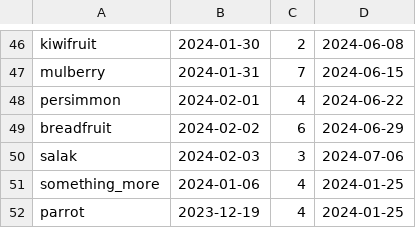
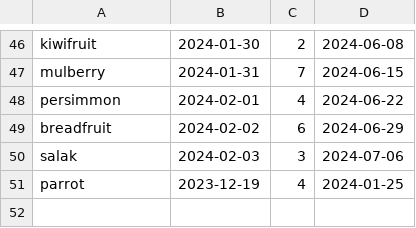
Before and after one commit to ayselabdr/superpy, a CSV file: stock.csv, drawn as a sheet; only a part is shown, gaps mark what is left out.

```diff
--- a/stock.csv
+++ b/stock.csv
@@ -50,3 +50,2 @@
 "salak","2024-02-03",3,"2024-07-06"
-"something_more","2024-01-06",4,"2024-01-25"
 "parrot","2023-12-19",4,"2024-01-25"
```
Also changed, not shown: sold.csv, 6 other files.
